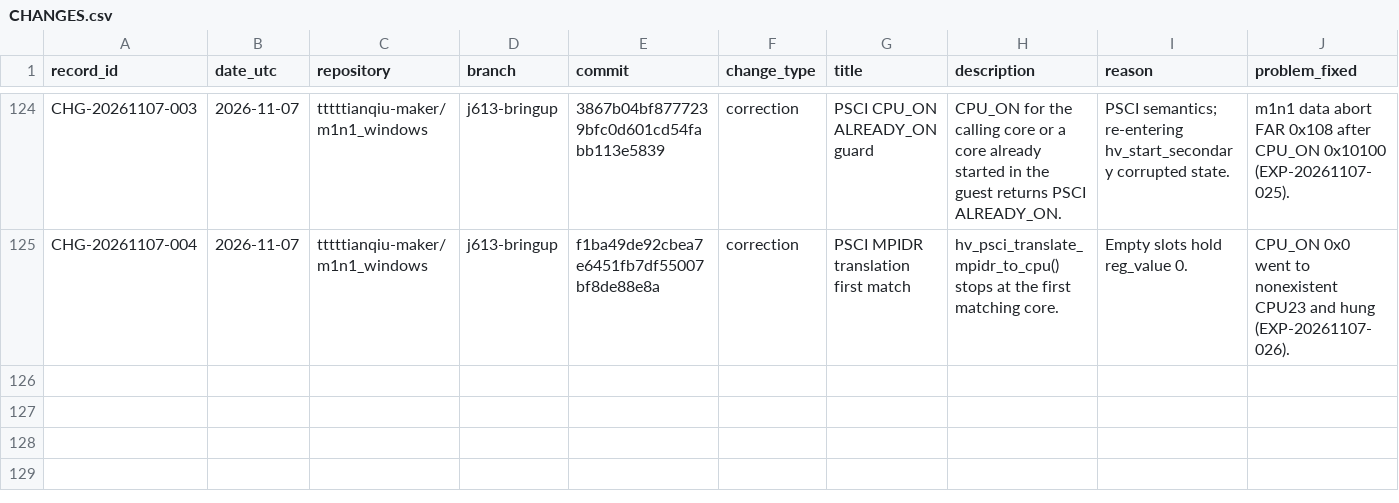
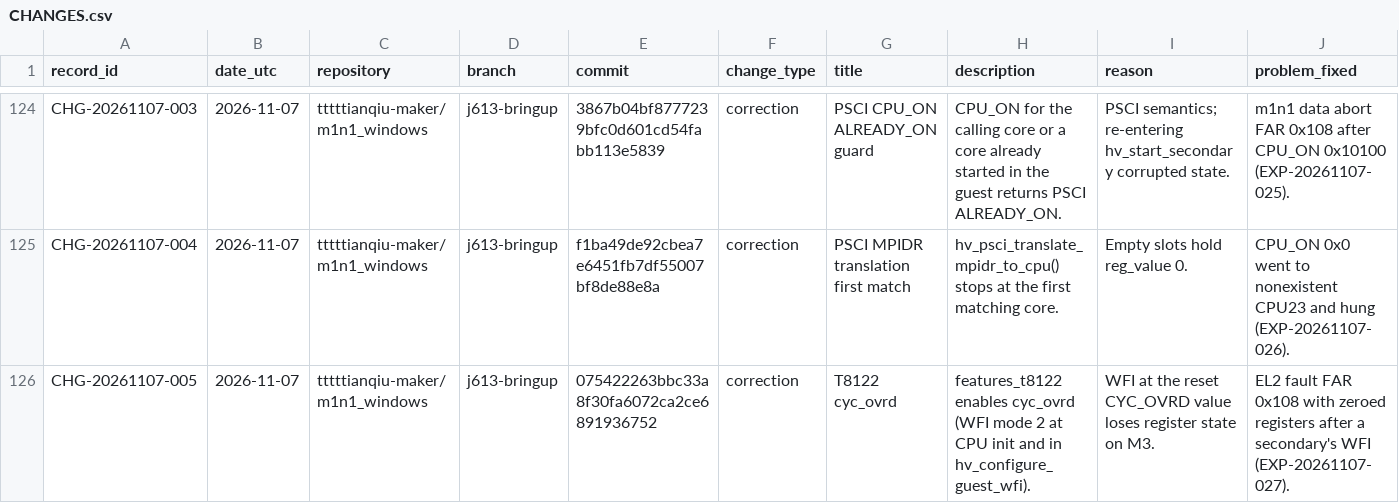
Before and after one commit to tttttianqiu-maker/windows-on-m1, a CSV file: investigation/CHANGES.csv, drawn as a sheet; only a part is shown, gaps mark what is left out; rows hold the shown columns only; the diff names each change by its address in the sheet, - before the commit and + after, or states it on an @@ line.

```diff
--- a/investigation/CHANGES.csv
+++ b/investigation/CHANGES.csv
+row 126: CHG-20261107-005 | 2026-11-07 | tttttianqiu-maker/m1n1_windows | j613-bringup | 075422263bbc33a8f30fa6072ca2ce6891936752 | correction | T8122 cyc_ovrd | features_t8122 enables cyc_ovrd (WFI mode 2 at CPU init and in hv_configure_guest_wfi). | WFI at the reset CYC_OVRD value loses register state on M3. | EL2 fault FAR 0x108 with zeroed registers after a secondary's WFI (EXP-20261107-027).
```
Also changed, not shown: 1 other file.
